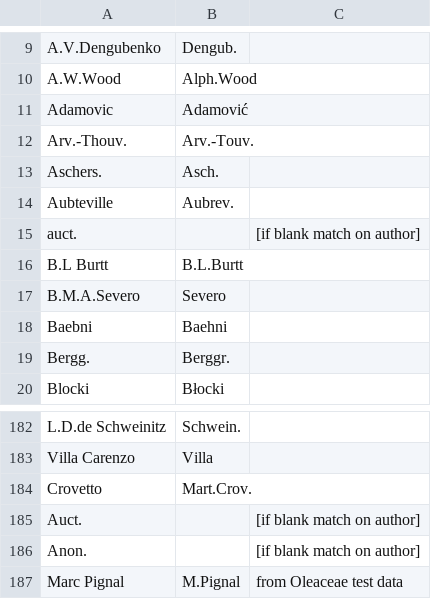
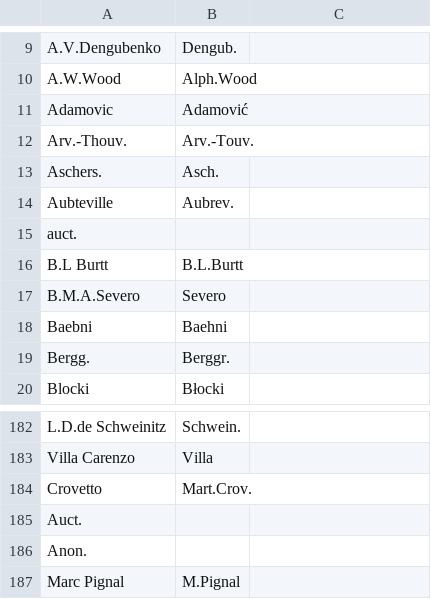
Before and after one commit to RBGKew/Reconciliation-and-Matching-Framework, a CSV file: rmf-configurations/src/main/resources/META-INF/spring/rmf-configurations/wcs-ipni-match/dictionaries/author_dictionary.csv, drawn as a sheet; only a part is shown, gaps mark what is left out; the diff names each change by its address in the sheet, - before the commit and + after, or states it on an @@ line.

```diff
--- a/rmf-configurations/src/main/resources/META-INF/spring/rmf-configurations/wcs-ipni-match/dictionaries/author_dictionary.csv
+++ b/rmf-configurations/src/main/resources/META-INF/spring/rmf-configurations/wcs-ipni-match/dictionaries/author_dictionary.csv
-C15: [if blank match on author]
+C15: (empty)
-C185:C186: [if blank match on author]
+C185:C186: (empty)
-C187: from Oleaceae test data
+C187: (empty)
```
Also changed, not shown: rmf-configurations/src/main/resources/META-INF/spring/rmf-configurations/wcs-ipni-match/dictionaries/family_dictionary.csv, rmf-configurations/src/main/resources/META-INF/spring/rmf-configurations/wcs-ipni-match/dictionaries/publication_dictionary.csv, 8 other files.
